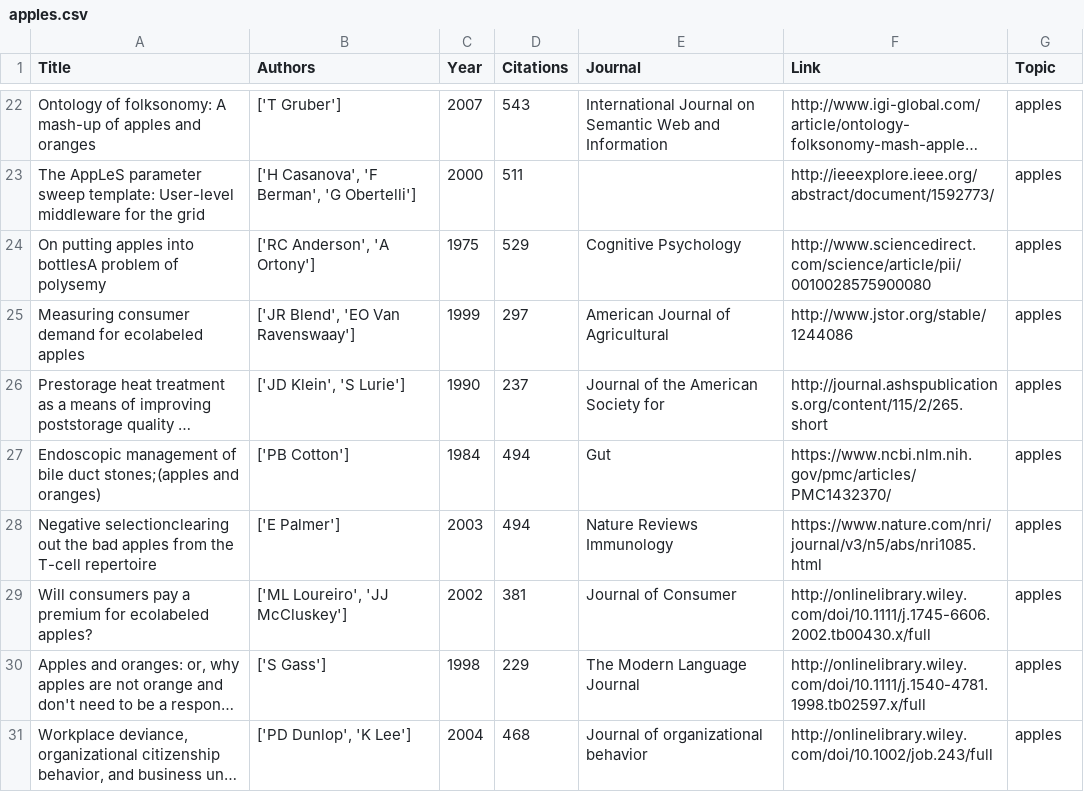
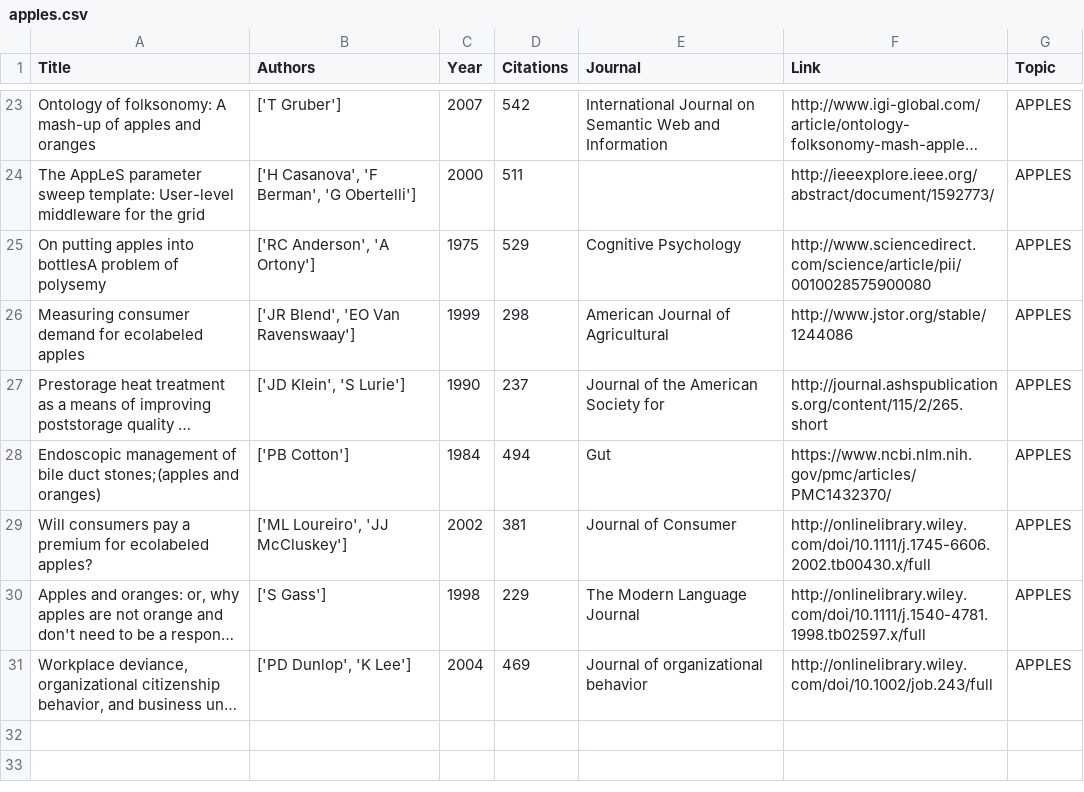
Before and after one commit to elisawarner/Google_Scholar_Comparator, a CSV file: csv_files/apples.csv, drawn as a sheet; only a part is shown, gaps mark what is left out; long unchanged cells end in …; removed rows and columns are numbered as before the commit, all else as after; the diff covers the shown part only; the diff names each change by its address in the sheet, - before the commit and + after, or states it on an @@ line.

```diff
--- a/csv_files/apples.csv
+++ b/csv_files/apples.csv
-D23 (Citations): 543
+D23 (Citations): 542
-G23:G28 (Topic): apples
+G23:G28 (Topic): APPLES
-D26 (Citations): 297
+D26 (Citations): 298
-row 28: Negative selectionclearing out the bad apples from the T-cell repertoire | ['E Palmer'] | 2003 | 494 | Nature Reviews Immunology | https://www.nature.com/nri/journal/v3/n5/abs/nri1085.html | apples
-G29:G31 (Topic): apples
+G29:G31 (Topic): APPLES
-D31 (Citations): 468
+D31 (Citations): 469
```
Also changed, not shown: 11 added rows, 10 removed rows and 17 edited cells elsewhere in this file, csv_files/SPLIT BRAIN.csv, 17 other files.
